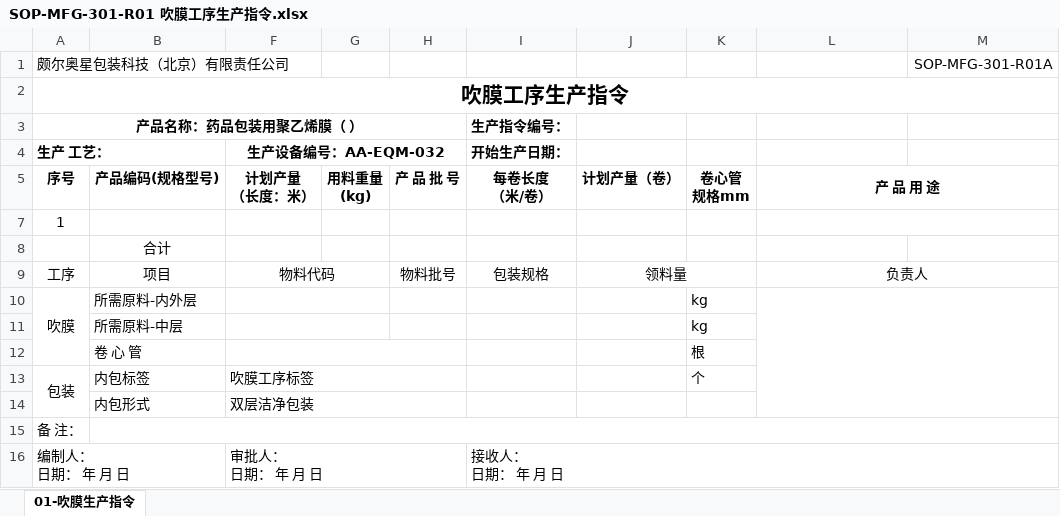
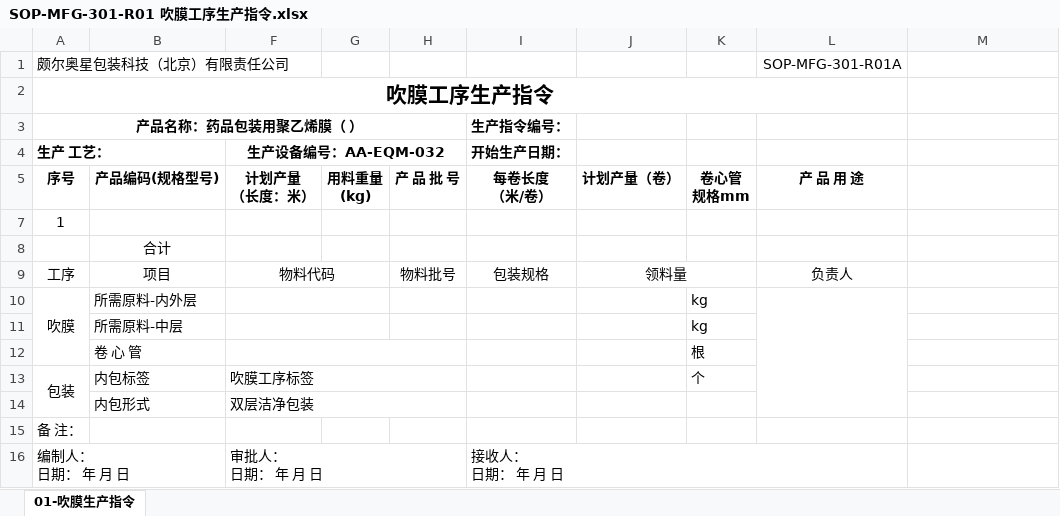
Before and after one commit to warmkid/mitcpro, an Excel workbook: mySystem/mySystem/xls/Extrusion/A/SOP-MFG-301-R01 吹膜工序生产指令.xlsx, sheet 01-吹膜生产指令, drawn as a sheet; values as stored, in another font and other column widths than the file's, no borders; the diff names each change by its address in the sheet, - before the commit and + after, or states it on an @@ line.

```diff
--- a/mySystem/mySystem/xls/Extrusion/A/SOP-MFG-301-R01 吹膜工序生产指令.xlsx (sheet 01-吹膜生产指令)
+++ b/mySystem/mySystem/xls/Extrusion/A/SOP-MFG-301-R01 吹膜工序生产指令.xlsx (sheet 01-吹膜生产指令)
-L1: (empty)
+L1: SOP-MFG-301-R01A
-M1: SOP-MFG-301-R01A
+M1: (empty)
-A2:M2 merged
+A2:L2 merged
-L5:M5 merged
-L7:M7 merged
-L9:M9 merged
-L10:M14 merged
+L10:L14 merged
-B15:M15 merged
-I16:M16 merged
+I16:L16 merged
```
Also changed, not shown: mySystem/mySystem/xls/Extrusion/A/SOP-MFG-301-R03 吹膜机组清洁记录.xlsx.
